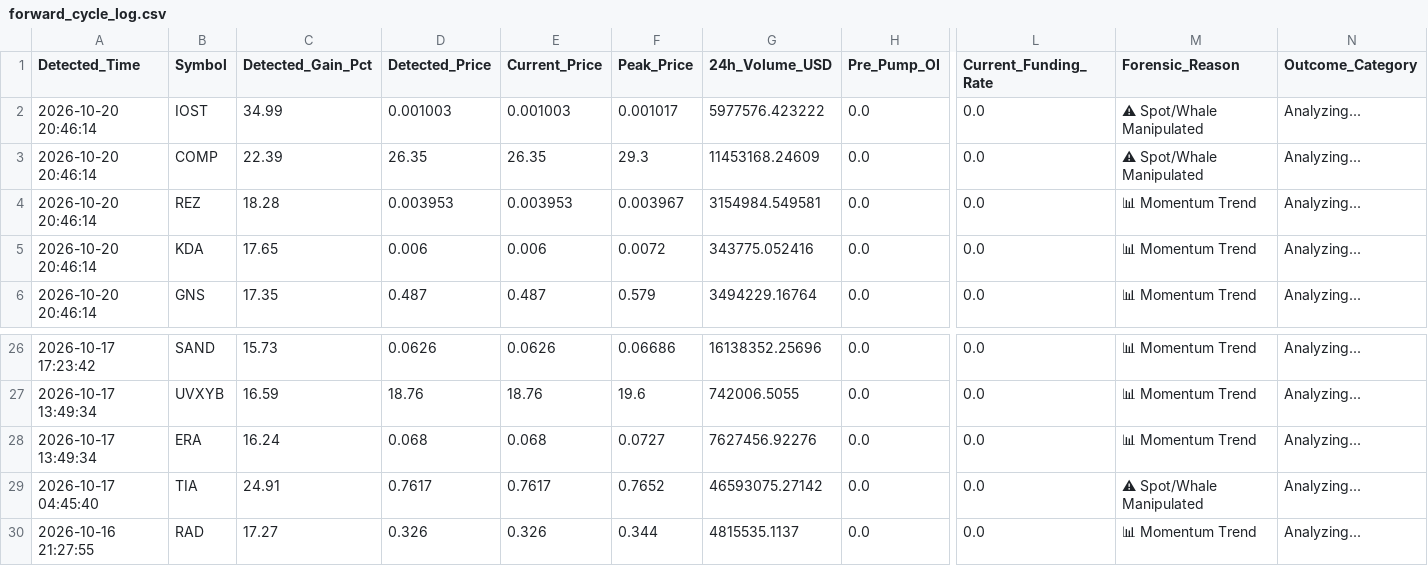
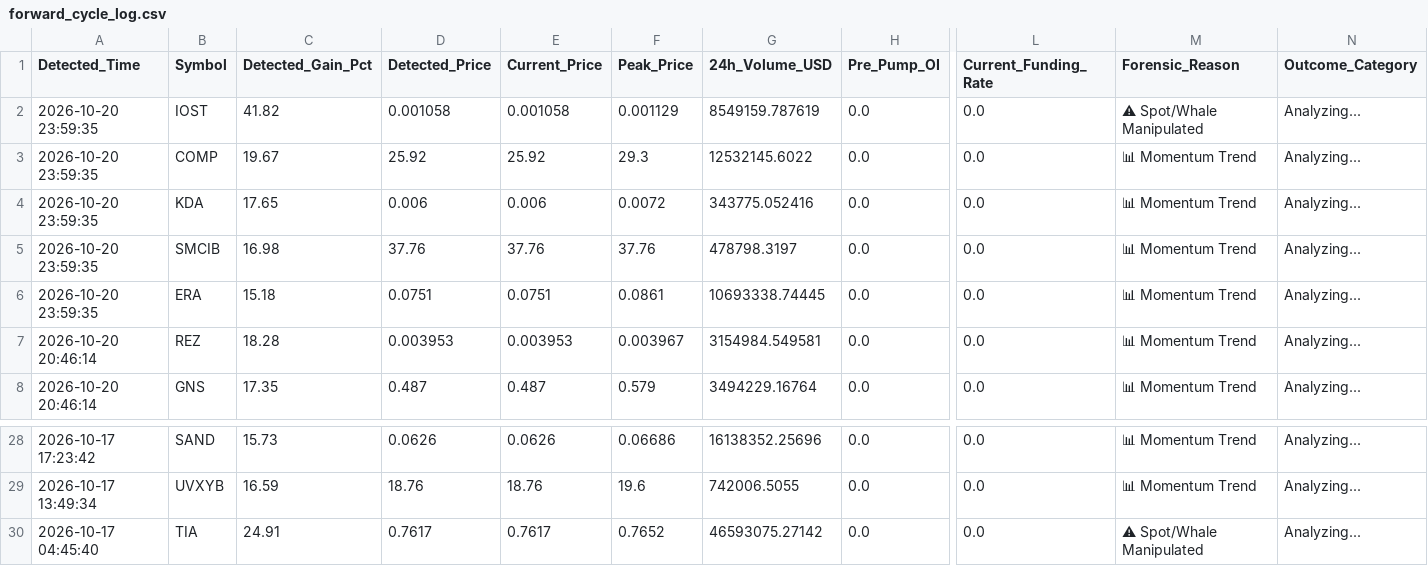
Before and after one commit to Mobinul88/mobinul, a CSV file: forward_cycle_log.csv, drawn as a sheet; only a part is shown, gaps mark what is left out; the shorter side is filled out with more unchanged rows; removed rows and columns are numbered as before the commit, all else as after; rows hold the shown columns only; the diff names each change by its address in the sheet, - before the commit and + after, or states it on an @@ line.

```diff
--- a/forward_cycle_log.csv
+++ b/forward_cycle_log.csv
-A2:A3 (Detected_Time): 2026-10-20 20:46:14
+A2:A3 (Detected_Time): 2026-10-20 23:59:35
-C2 (Detected_Gain_Pct): 34.99
+C2 (Detected_Gain_Pct): 41.82
-D2 (Detected_Price): 0.001003
+D2 (Detected_Price): 0.001058
-E2 (Current_Price): 0.001003
+E2 (Current_Price): 0.001058
-F2 (Peak_Price): 0.001017
+F2 (Peak_Price): 0.001129
-G2 (24h_Volume_USD): 5977576.423222
+G2 (24h_Volume_USD): 8549159.787619
-C3 (Detected_Gain_Pct): 22.39
+C3 (Detected_Gain_Pct): 19.67
-D3 (Detected_Price): 26.35
+D3 (Detected_Price): 25.92
-E3 (Current_Price): 26.35
+E3 (Current_Price): 25.92
-G3 (24h_Volume_USD): 11453168.24609
+G3 (24h_Volume_USD): 12532145.6022
-M3 (Forensic_Reason): ⚠ Spot/Whale Manipulated
+M3 (Forensic_Reason): 📊 Momentum Trend
+row 4: 2026-10-20 23:59:35 | KDA | 17.65 | 0.006 | 0.006 | 0.0072 | 343775.052416 | 0.0 | 0.0 | 📊 Momentum Trend | Analyzing...
+row 5: 2026-10-20 23:59:35 | SMCIB | 16.98 | 37.76 | 37.76 | 37.76 | 478798.3197 | 0.0 | 0.0 | 📊 Momentum Trend | Analyzing...
+row 6: 2026-10-20 23:59:35 | ERA | 15.18 | 0.0751 | 0.0751 | 0.0861 | 10693338.74445 | 0.0 | 0.0 | 📊 Momentum Trend | Analyzing...
-row 5: 2026-10-20 20:46:14 | KDA | 17.65 | 0.006 | 0.006 | 0.0072 | 343775.052416 | 0.0 | 0.0 | 📊 Momentum Trend | Analyzing...
-row 28: 2026-10-17 13:49:34 | ERA | 16.24 | 0.068 | 0.068 | 0.0727 | 7627456.92276 | 0.0 | 0.0 | 📊 Momentum Trend | Analyzing...
```
